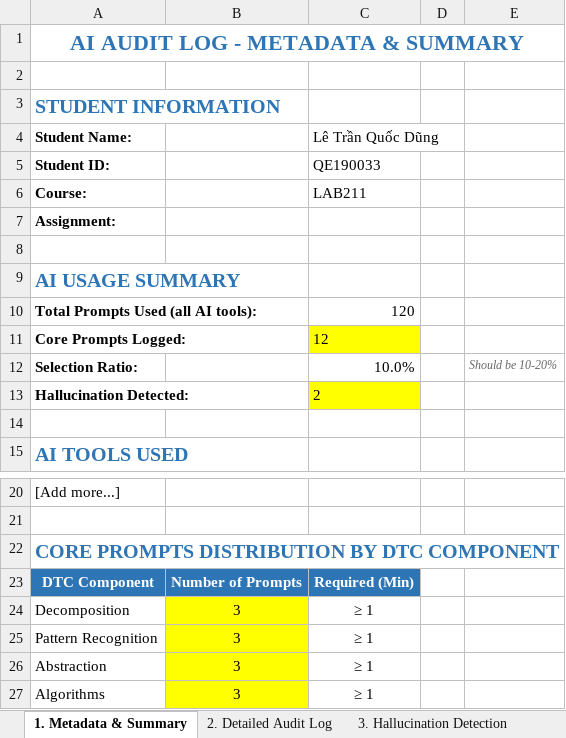
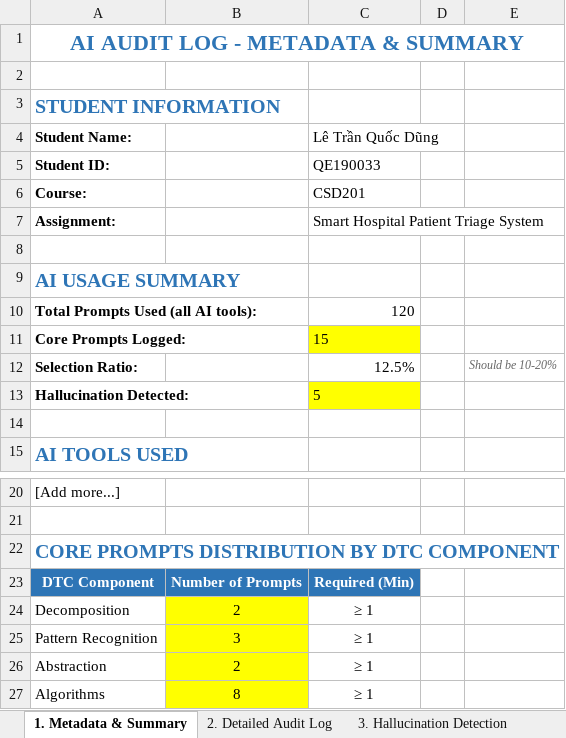
Before and after one commit to LeTranQuocDung/CSD201_Group6, an Excel workbook: docs/ai_log/AI_AuditLog_LeTranQuocDung.xlsx, sheet 1. Metadata & Summary, drawn as a sheet; only a part is shown, gaps mark what is left out; values as stored, in another font and other column widths than the file's, no borders; the diff names each change by its address in the sheet, - before the commit and + after, or states it on an @@ line.

```diff
--- a/docs/ai_log/AI_AuditLog_LeTranQuocDung.xlsx (sheet 1. Metadata & Summary)
+++ b/docs/ai_log/AI_AuditLog_LeTranQuocDung.xlsx (sheet 1. Metadata & Summary)
-C6 (Lê Trần Quốc Dũng): LAB211
+C6 (Lê Trần Quốc Dũng): CSD201
-C7 (Lê Trần Quốc Dũng): (empty)
+C7 (Lê Trần Quốc Dũng): Smart Hospital Patient Triage System
-C11 (Lê Trần Quốc Dũng): 12
+C11 (Lê Trần Quốc Dũng): 15
-C12 (Lê Trần Quốc Dũng): 10.0%
+C12 (Lê Trần Quốc Dũng): 12.5%
-C13 (Lê Trần Quốc Dũng): 2
+C13 (Lê Trần Quốc Dũng): 5
-B24: 3
+B24: 2
-B26: 3
+B26: 2
-B27: 3
+B27: 8
```
Also changed, not shown: sheet 2. Detailed Audit Log, sheet 4. Self-Assessment Checklist, sheet 3. Hallucination Detection.
